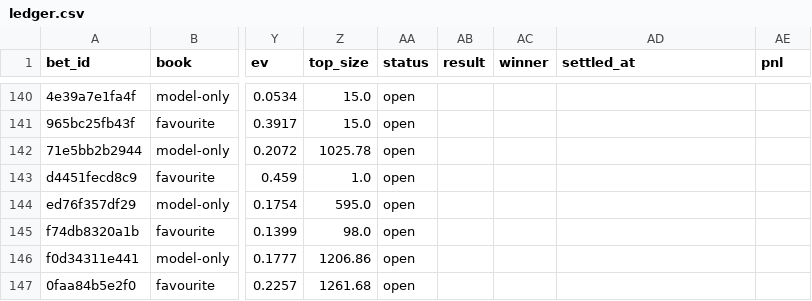
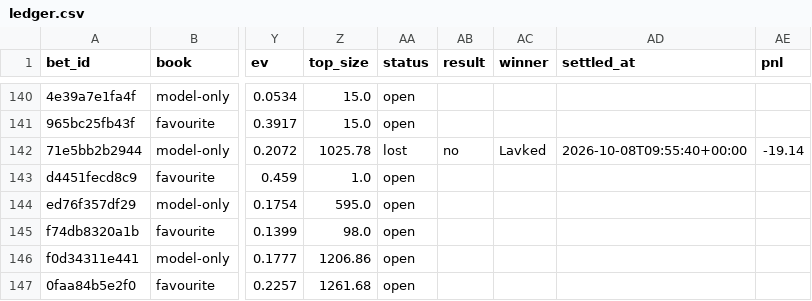
Before and after one commit to nathangin/esports-betting, a CSV file: state/paper/ledger.csv, drawn as a sheet; only a part is shown, gaps mark what is left out; the diff names each change by its address in the sheet, - before the commit and + after, or states it on an @@ line.

```diff
--- a/state/paper/ledger.csv
+++ b/state/paper/ledger.csv
-AA142 (status): open
+AA142 (status): lost
-AB142 (result): (empty)
+AB142 (result): no
-AC142 (winner): (empty)
+AC142 (winner): Lavked
-AD142 (settled_at): (empty)
+AD142 (settled_at): 2026-10-08T09:55:40+00:00
-AE142 (pnl): (empty)
+AE142 (pnl): -19.14
```
Also changed, not shown: state/paper/closes.csv, 5 other files.
